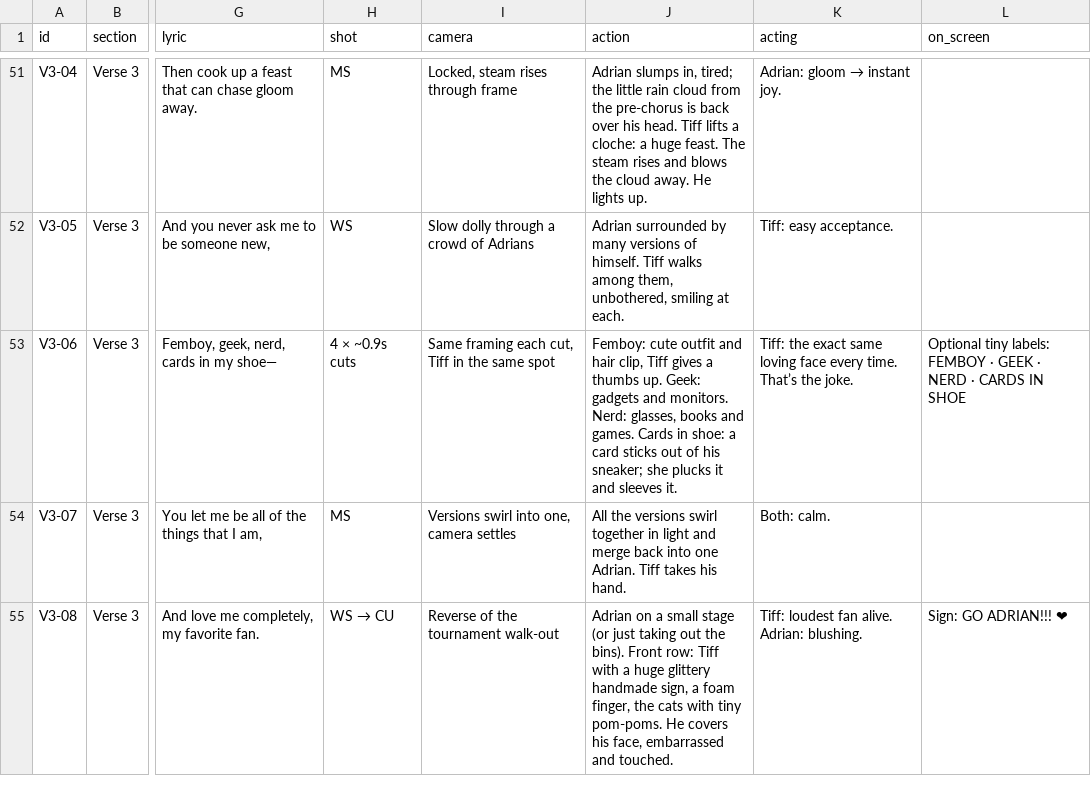
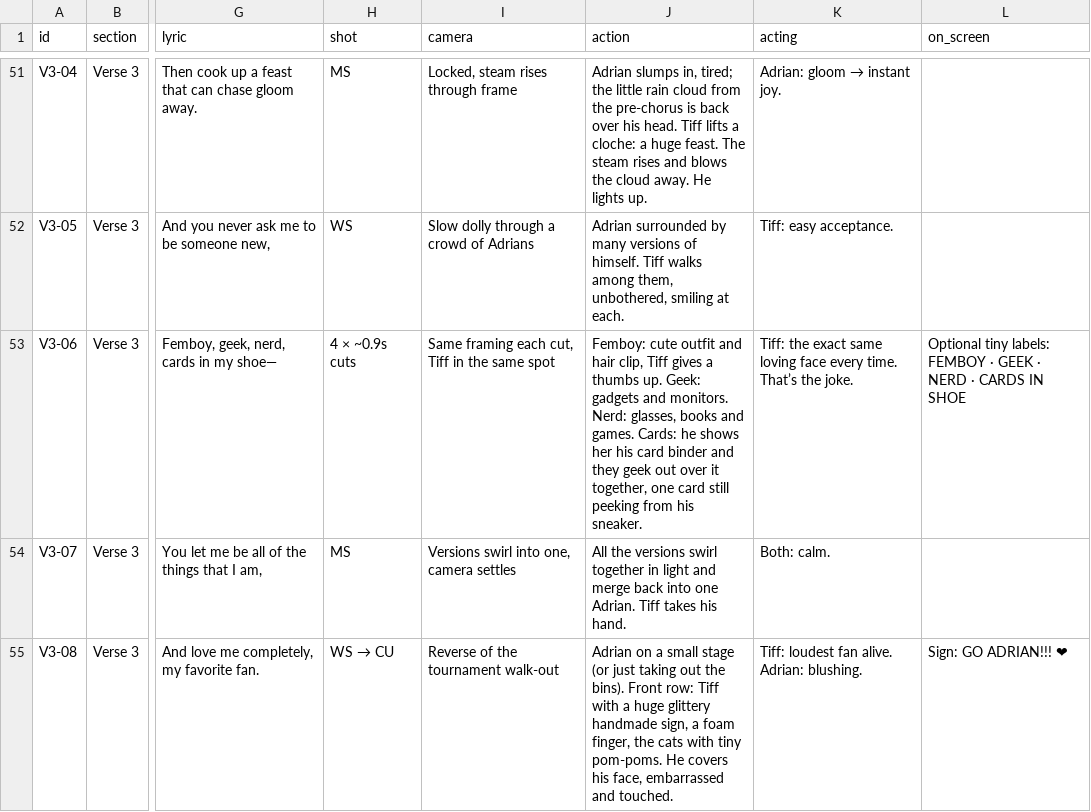
Before and after one commit to grxu/Tiff-s-Birthday, a CSV file: storyboard/shotlist.csv, drawn as a sheet; only a part is shown, gaps mark what is left out; the diff names each change by its address in the sheet, - before the commit and + after, or states it on an @@ line.

```diff
--- a/storyboard/shotlist.csv
+++ b/storyboard/shotlist.csv
-J53 (action): …and games. Cards in shoe: a card sticks out of his sneaker; she plucks it and sleeves it.
+J53 (action): …and games. Cards: he shows her his card binder and they geek out over it together, one card still peeking from his sneaker.
```
Also changed, not shown: 2 other files.
